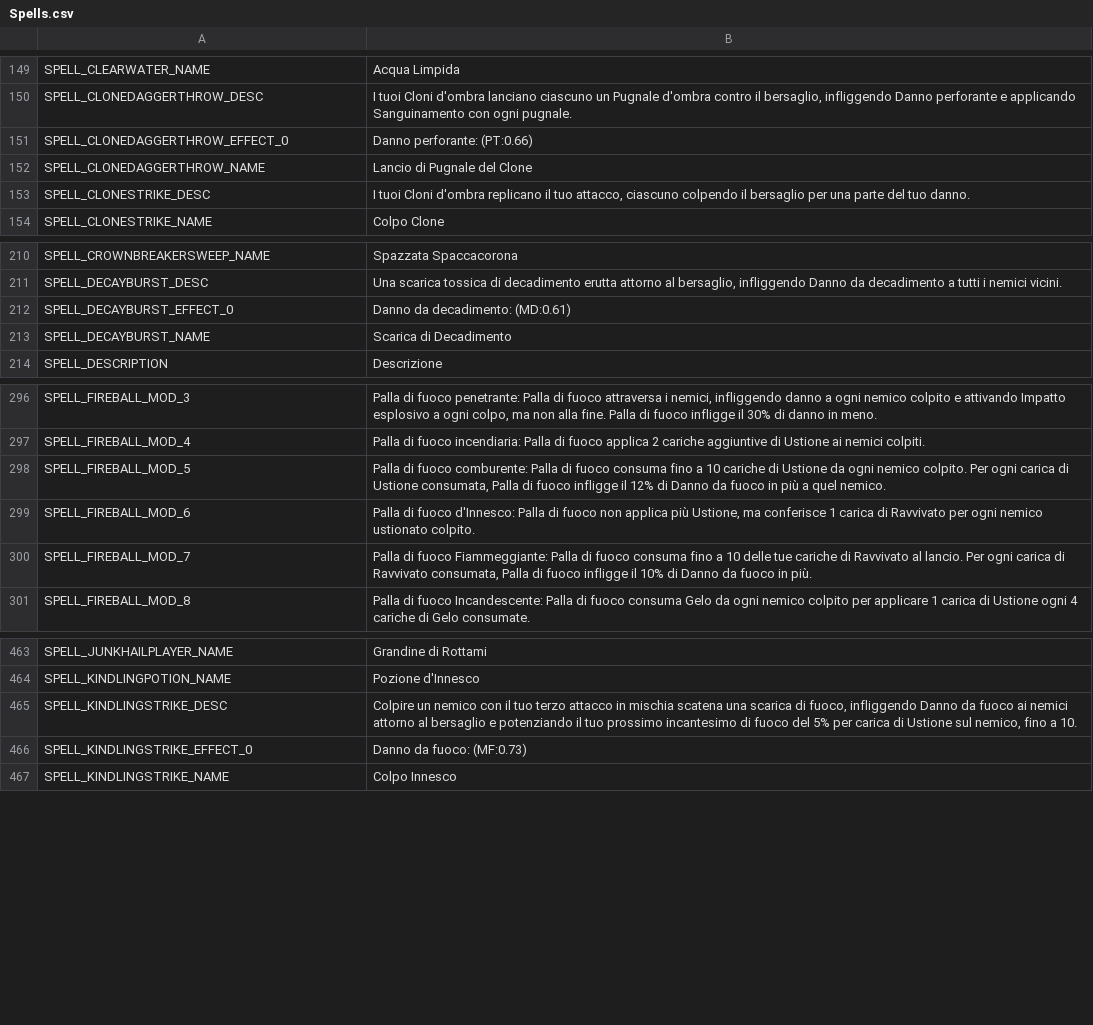
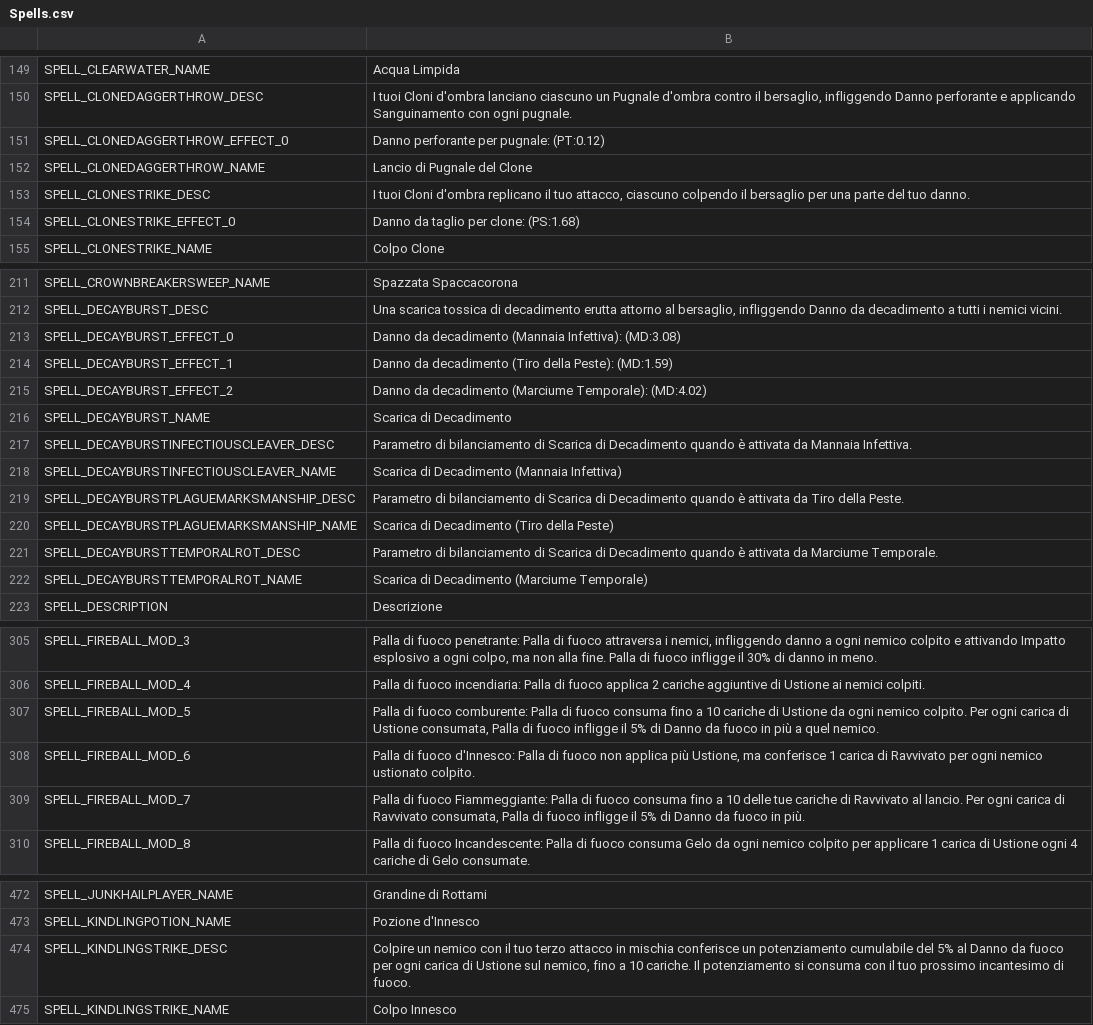
Before and after one commit to Yume-Gh/Dimraeth-IT, a CSV file: it/Spells.csv, drawn as a sheet; only a part is shown, gaps mark what is left out; the diff covers the shown part only.

```diff
--- a/it/Spells.csv
+++ b/it/Spells.csv
@@ -150,5 +150,6 @@ SPELL_CLEARWATER_NAME,Acqua Limpida
 SPELL_CLONEDAGGERTHROW_DESC,"I tuoi Cloni d'ombra lanciano ciascuno un Pugnale d'ombra contro il bersaglio, infliggendo Danno perforante e applicando Sanguinamento con ogni pugnale."
-SPELL_CLONEDAGGERTHROW_EFFECT_0,Danno perforante: (PT:0.66)
+SPELL_CLONEDAGGERTHROW_EFFECT_0,Danno perforante per pugnale: (PT:0.12)
 SPELL_CLONEDAGGERTHROW_NAME,Lancio di Pugnale del Clone
 SPELL_CLONESTRIKE_DESC,"I tuoi Cloni d'ombra replicano il tuo attacco, ciascuno colpendo il bersaglio per una parte del tuo danno."
+SPELL_CLONESTRIKE_EFFECT_0,Danno da taglio per clone: (PS:1.68)
 SPELL_CLONESTRIKE_NAME,Colpo Clone
@@ -211,4 +212,12 @@ SPELL_CROWNBREAKERSWEEP_NAME,Spazzata Spaccacorona
 SPELL_DECAYBURST_DESC,"Una scarica tossica di decadimento erutta attorno al bersaglio, infliggendo Danno da decadimento a tutti i nemici vicini."
-SPELL_DECAYBURST_EFFECT_0,Danno da decadimento: (MD:0.61)
+SPELL_DECAYBURST_EFFECT_0,Danno da decadimento (Mannaia Infettiva): (MD:3.08)
+SPELL_DECAYBURST_EFFECT_1,Danno da decadimento (Tiro della Peste): (MD:1.59)
+SPELL_DECAYBURST_EFFECT_2,Danno da decadimento (Marciume Temporale): (MD:4.02)
 SPELL_DECAYBURST_NAME,Scarica di Decadimento
+SPELL_DECAYBURSTINFECTIOUSCLEAVER_DESC,Parametro di bilanciamento di Scarica di Decadimento quando è attivata da Mannaia Infettiva.
+SPELL_DECAYBURSTINFECTIOUSCLEAVER_NAME,Scarica di Decadimento (Mannaia Infettiva)
+SPELL_DECAYBURSTPLAGUEMARKSMANSHIP_DESC,Parametro di bilanciamento di Scarica di Decadimento quando è attivata da Tiro della Peste.
+SPELL_DECAYBURSTPLAGUEMARKSMANSHIP_NAME,Scarica di Decadimento (Tiro della Peste)
+SPELL_DECAYBURSTTEMPORALROT_DESC,Parametro di bilanciamento di Scarica di Decadimento quando è attivata da Marciume Temporale.
+SPELL_DECAYBURSTTEMPORALROT_NAME,Scarica di Decadimento (Marciume Temporale)
 SPELL_DESCRIPTION,Descrizione
@@ -297,5 +306,5 @@ SPELL_FIREBALL_MOD_3,"Palla di fuoco penetrante: Palla di fuoco attraversa i nem
 SPELL_FIREBALL_MOD_4,Palla di fuoco incendiaria: Palla di fuoco applica 2 cariche aggiuntive di Ustione ai nemici colpiti.
-SPELL_FIREBALL_MOD_5,"Palla di fuoco comburente: Palla di fuoco consuma fino a 10 cariche di Ustione da ogni nemico colpito. Per ogni carica di Ustione consumata, Palla di fuoco infligge il 12% di Danno da fuoco in più a quel nemico."
+SPELL_FIREBALL_MOD_5,"Palla di fuoco comburente: Palla di fuoco consuma fino a 10 cariche di Ustione da ogni nemico colpito. Per ogni carica di Ustione consumata, Palla di fuoco infligge il 5% di Danno da fuoco in più a quel nemico."
 SPELL_FIREBALL_MOD_6,"Palla di fuoco d'Innesco: Palla di fuoco non applica più Ustione, ma conferisce 1 carica di Ravvivato per ogni nemico ustionato colpito."
-SPELL_FIREBALL_MOD_7,"Palla di fuoco Fiammeggiante: Palla di fuoco consuma fino a 10 delle tue cariche di Ravvivato al lancio. Per ogni carica di Ravvivato consumata, Palla di fuoco infligge il 10% di Danno da fuoco in più."
+SPELL_FIREBALL_MOD_7,"Palla di fuoco Fiammeggiante: Palla di fuoco consuma fino a 10 delle tue cariche di Ravvivato al lancio. Per ogni carica di Ravvivato consumata, Palla di fuoco infligge il 5% di Danno da fuoco in più."
 SPELL_FIREBALL_MOD_8,Palla di fuoco Incandescente: Palla di fuoco consuma Gelo da ogni nemico colpito per applicare 1 carica di Ustione ogni 4 cariche di Gelo consumate.
@@ -464,4 +473,3 @@ SPELL_JUNKHAILPLAYER_NAME,Grandine di Rottami
 SPELL_KINDLINGPOTION_NAME,Pozione d'Innesco
-SPELL_KINDLINGSTRIKE_DESC,"Colpire un nemico con il tuo terzo attacco in mischia scatena una scarica di fuoco, infliggendo Danno da fuoco ai nemici attorno al bersaglio e potenziando il tuo prossimo incantesimo di fuoco del 5% per carica di Ustione sul nemico, fino a 10."
-SPELL_KINDLINGSTRIKE_EFFECT_0,Danno da fuoco: (MF:0.73)
+SPELL_KINDLINGSTRIKE_DESC,"Colpire un nemico con il tuo terzo attacco in mischia conferisce un potenziamento cumulabile del 5% al Danno da fuoco per ogni carica di Ustione sul nemico, fino a 10 cariche. Il potenziamento si consuma con il tuo prossimo incantesimo di fuoco."
 SPELL_KINDLINGSTRIKE_NAME,Colpo Innesco
```
Also changed, not shown: 19 edited cells elsewhere in this file, it/Attributes.csv, it/Codex.csv, 6 other files.
